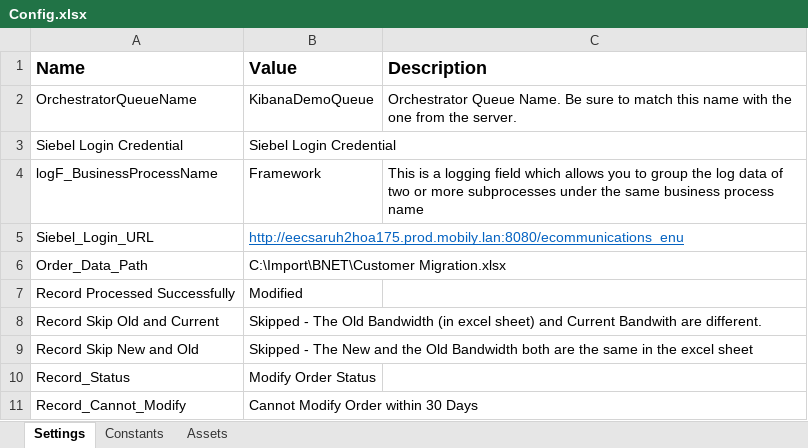
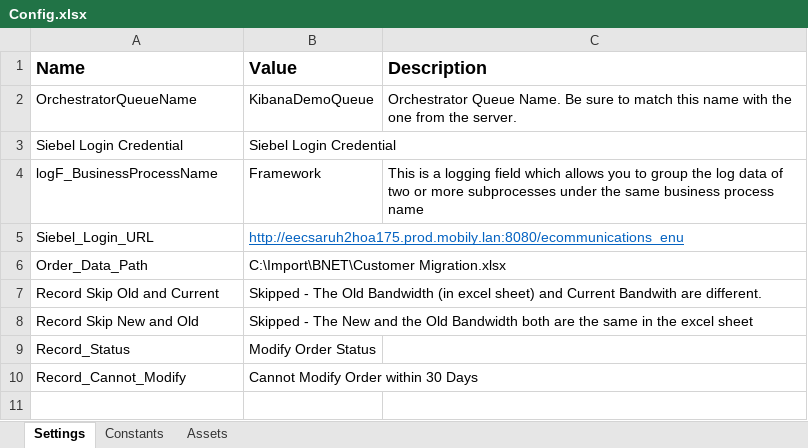
Before and after one commit to Shyammohandas/Upgrade-Downgrade-Bandwidth, an Excel workbook: Data/Config.xlsx, sheet Settings, drawn as a sheet; values as stored, in another font and other column widths than the file's, no borders; the diff names each change by its address in the sheet, - before the commit and + after, or states it on an @@ line.

```diff
--- a/Data/Config.xlsx (sheet Settings)
+++ b/Data/Config.xlsx (sheet Settings)
-row 7: Record Processed Successfully | Modified
```
Also changed, not shown: 11 other files.
